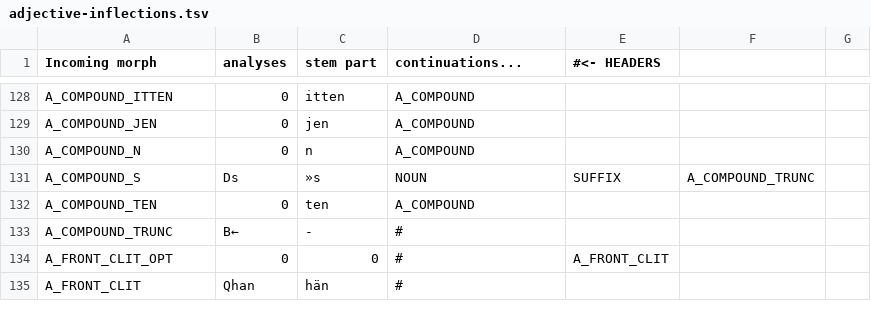
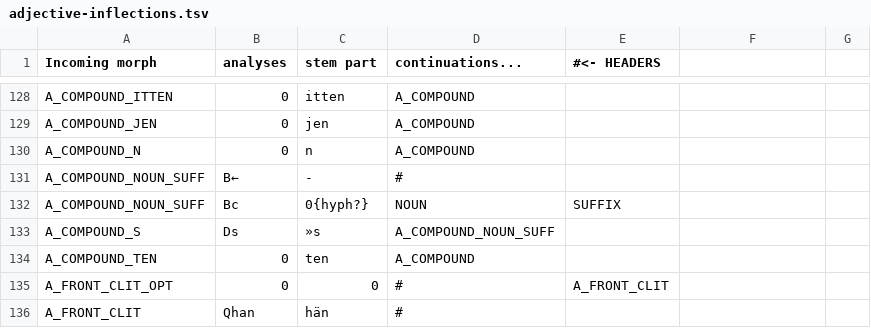
Before and after one commit to flammie/omorfi, a TSV file: src/lexical/continuations/adjective-inflections.tsv, drawn as a sheet; only a part is shown, gaps mark what is left out.

Commit message:
Fix boundary marker for Adj -s compounds

```diff
--- a/src/lexical/continuations/adjective-inflections.tsv
+++ b/src/lexical/continuations/adjective-inflections.tsv
@@ -130,5 +130,6 @@ A_COMPOUND_JEN	0	jen	A_COMPOUND
 A_COMPOUND_N	0	n	A_COMPOUND
-A_COMPOUND_S	Ds	»s	NOUN	SUFFIX	A_COMPOUND_TRUNC
+A_COMPOUND_NOUN_SUFF	B←	-	#
+A_COMPOUND_NOUN_SUFF	Bc	0{hyph?}	NOUN	SUFFIX
+A_COMPOUND_S	Ds	»s	A_COMPOUND_NOUN_SUFF
 A_COMPOUND_TEN	0	ten	A_COMPOUND
-A_COMPOUND_TRUNC	B←	-	#
 A_FRONT_CLIT_OPT	0	0	#	A_FRONT_CLIT
```
